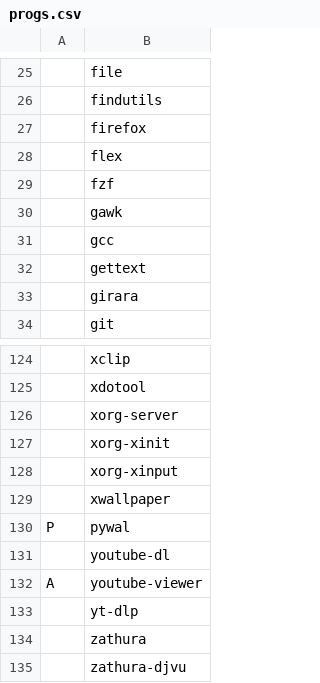
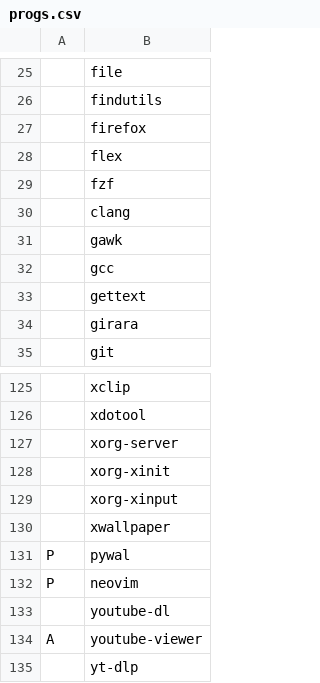
Before and after one commit to iStagnant/dwmrice, a CSV file: .config/download/progs.csv, drawn as a sheet; only a part is shown, gaps mark what is left out; the shorter side is filled out with more unchanged rows; the diff names each change by its address in the sheet, - before the commit and + after, or states it on an @@ line.

Commit message:
added lsp to vim with auto completion and added a couple of useful programs to progs

```diff
--- a/.config/download/progs.csv
+++ b/.config/download/progs.csv
+row 30:  | clang
+row 132: P | neovim
```
Also changed, not shown: 1 other file.
